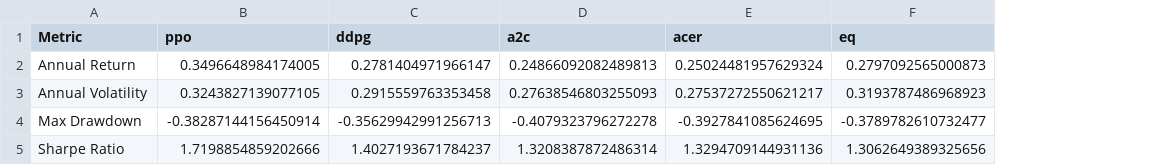
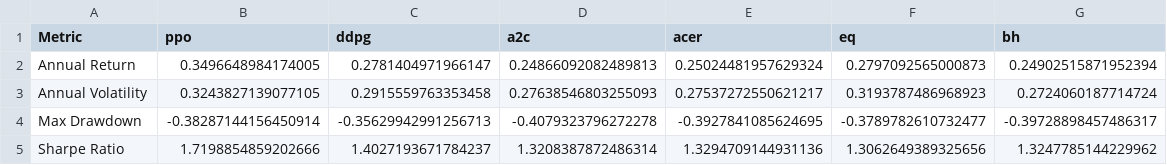
Before and after one commit to mye8503/ECE1508, a CSV file: metrics_table.csv, drawn as a sheet; the diff names each change by its address in the sheet, - before the commit and + after, or states it on an @@ line.

```diff
--- a/metrics_table.csv
+++ b/metrics_table.csv
+column G (bh), rows 2-5: 0.24902515871952394 | 0.2724060187714724 | -0.39728898457486317 | 1.3247785144229962
```
Also changed, not shown: 3 other files.
